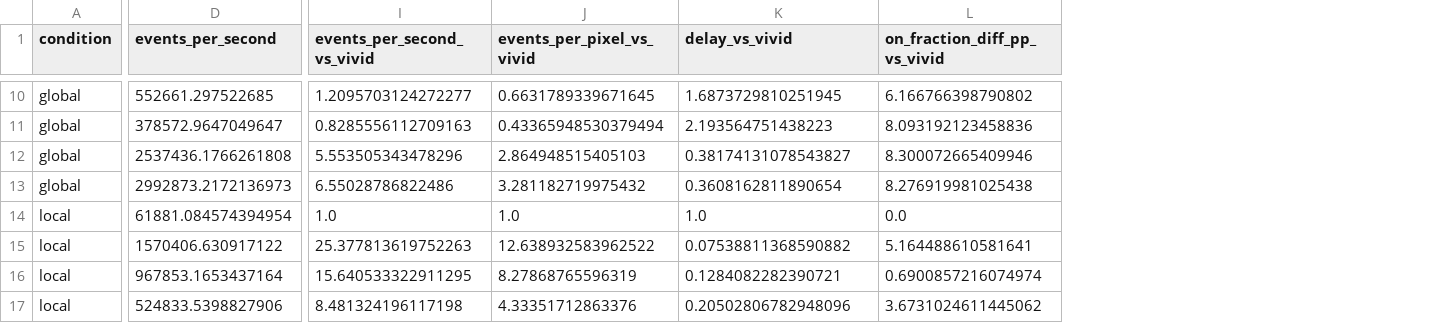
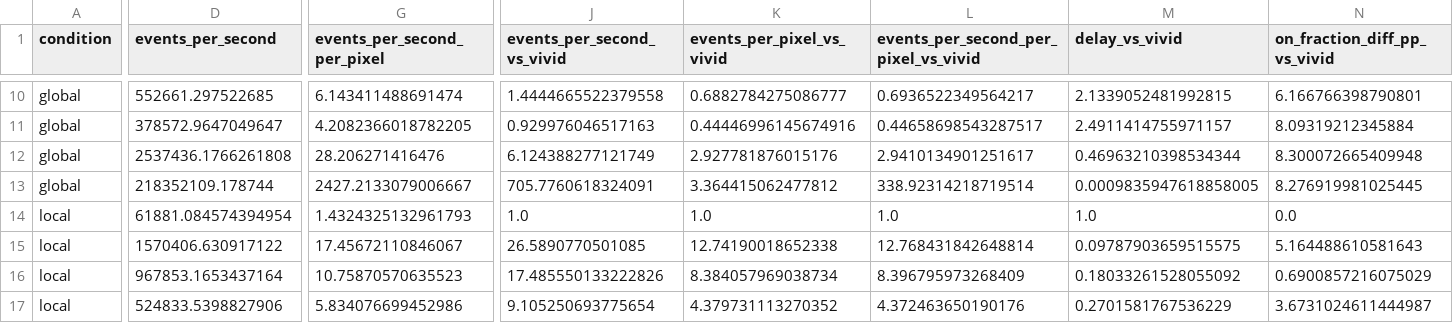
Before and after one commit to YAZELM/stage_IMS8, a CSV file: comparaison/results/summary_by_condition.csv, drawn as a sheet; only a part is shown, gaps mark what is left out; addresses are those after the commit; the diff covers the shown part only; the diff names each change by its address in the sheet, - before the commit and + after, or states it on an @@ line.

```diff
--- a/comparaison/results/summary_by_condition.csv
+++ b/comparaison/results/summary_by_condition.csv
+column G (events_per_second_per_pixel), rows 10-17: 6.143411488691474 | 4.2082366018782205 | 28.206271416476 | 2427.2133079006667 | 1.4324325132961793 | 17.45672110846067 | 10.75870570635523 | 5.834076699452986
+column L, row 1: events_per_second_per_pixel_vs_vivid; rows 10-17: 0.6936522349564217 | 0.44658698543287517 | 2.9410134901251617 | 338.92314218719514 | 1.0 | 12.768431842648814 | 8.396795973268409 | 4.372463650190176
-J10 (events_per_second_vs_vivid): 1.2095703124272277
+J10 (events_per_second_vs_vivid): 1.4444665522379558
-K10 (events_per_pixel_vs_vivid): 0.6631789339671645
+K10 (events_per_pixel_vs_vivid): 0.6882784275086777
-M10 (delay_vs_vivid): 1.6873729810251945
+M10 (delay_vs_vivid): 2.1339052481992815
-N10 (on_fraction_diff_pp_vs_vivid): 6.166766398790802
+N10 (on_fraction_diff_pp_vs_vivid): 6.166766398790801
-J11 (events_per_second_vs_vivid): 0.8285556112709163
+J11 (events_per_second_vs_vivid): 0.929976046517163
-K11 (events_per_pixel_vs_vivid): 0.43365948530379494
+K11 (events_per_pixel_vs_vivid): 0.44446996145674916
-M11 (delay_vs_vivid): 2.193564751438223
+M11 (delay_vs_vivid): 2.4911414755971157
-N11 (on_fraction_diff_pp_vs_vivid): 8.093192123458836
+N11 (on_fraction_diff_pp_vs_vivid): 8.09319212345884
-J12 (events_per_second_vs_vivid): 5.553505343478296
+J12 (events_per_second_vs_vivid): 6.124388277121749
-K12 (events_per_pixel_vs_vivid): 2.864948515405103
+K12 (events_per_pixel_vs_vivid): 2.927781876015176
-M12 (delay_vs_vivid): 0.38174131078543827
+M12 (delay_vs_vivid): 0.46963210398534344
-N12 (on_fraction_diff_pp_vs_vivid): 8.300072665409946
+N12 (on_fraction_diff_pp_vs_vivid): 8.300072665409948
-D13 (events_per_second): 2992873.2172136973
+D13 (events_per_second): 218352109.178744
-J13 (events_per_second_vs_vivid): 6.55028786822486
+J13 (events_per_second_vs_vivid): 705.7760618324091
-K13 (events_per_pixel_vs_vivid): 3.281182719975432
+K13 (events_per_pixel_vs_vivid): 3.364415062477812
-M13 (delay_vs_vivid): 0.3608162811890654
+M13 (delay_vs_vivid): 0.0009835947618858005
-N13 (on_fraction_diff_pp_vs_vivid): 8.276919981025438
+N13 (on_fraction_diff_pp_vs_vivid): 8.276919981025445
-J15 (events_per_second_vs_vivid): 25.377813619752263
+J15 (events_per_second_vs_vivid): 26.5890770501085
-K15 (events_per_pixel_vs_vivid): 12.638932583962522
+K15 (events_per_pixel_vs_vivid): 12.74190018652338
-M15 (delay_vs_vivid): 0.07538811368590882
+M15 (delay_vs_vivid): 0.09787903659515575
-N15 (on_fraction_diff_pp_vs_vivid): 5.164488610581641
+N15 (on_fraction_diff_pp_vs_vivid): 5.164488610581643
-J16 (events_per_second_vs_vivid): 15.640533322911295
+J16 (events_per_second_vs_vivid): 17.485550133222826
-K16 (events_per_pixel_vs_vivid): 8.27868765596319
+K16 (events_per_pixel_vs_vivid): 8.384057969038734
-M16 (delay_vs_vivid): 0.1284082282390721
+M16 (delay_vs_vivid): 0.18033261528055092
-N16 (on_fraction_diff_pp_vs_vivid): 0.6900857216074974
+N16 (on_fraction_diff_pp_vs_vivid): 0.6900857216075029
-J17 (events_per_second_vs_vivid): 8.481324196117198
+J17 (events_per_second_vs_vivid): 9.105250693775654
-K17 (events_per_pixel_vs_vivid): 4.33351712863376
+K17 (events_per_pixel_vs_vivid): 4.379731113270352
-M17 (delay_vs_vivid): 0.20502806782948096
+M17 (delay_vs_vivid): 0.2701581767536229
-N17 (on_fraction_diff_pp_vs_vivid): 3.6731024611445062
+N17 (on_fraction_diff_pp_vs_vivid): 3.6731024611444987
```
Also changed, not shown: 51 edited cells elsewhere in this file, comparaison/results/closest_by_condition.csv, comparaison/results/closest_by_regime.csv, 19 other files.
